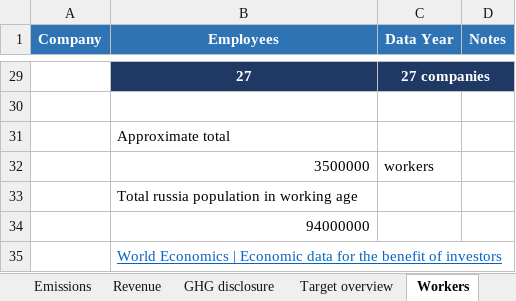
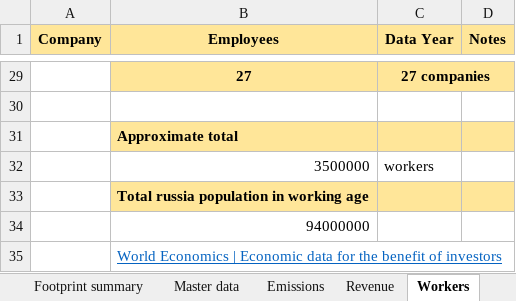
Before and after one commit to climetrics/climRus, an Excel workbook: RUS.xlsx, sheet Workers, drawn as a sheet; only a part is shown, gaps mark what is left out; values as stored, in another font and other column widths than the file's, no borders; the diff covers the shown part only; the diff names each change by its address in the sheet, - before the commit and + after, or states it on an @@ line.

```diff
--- a/RUS.xlsx (sheet Workers)
+++ b/RUS.xlsx (sheet Workers)
@@ A1:D1 fill: #2E74B5 → #FFE699, text colour: #FFFFFF → black @@
@@ B29:C29 text colour: #FFFFFF → black, fill: #1F3864 → #FFE699 @@
-D29 fill: none
+D29 fill: #FFE699
-B31:D31 fill: none
+B31:D31 fill: #FFE699
-B31 bold: off
+B31 bold: on
-B33:D33 fill: none
+B33:D33 fill: #FFE699
-B33 bold: off
+B33 bold: on
```
Also changed, not shown: cell formats elsewhere in this sheet, sheet Emissions, sheet Master data, sheet Revenue, sheet Footprint summary, sheet Target overview, other sheet tabs, charts or pictures.
